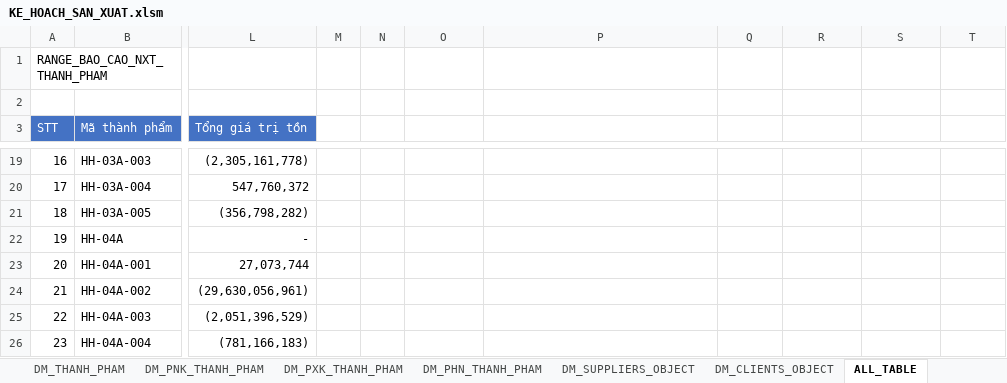
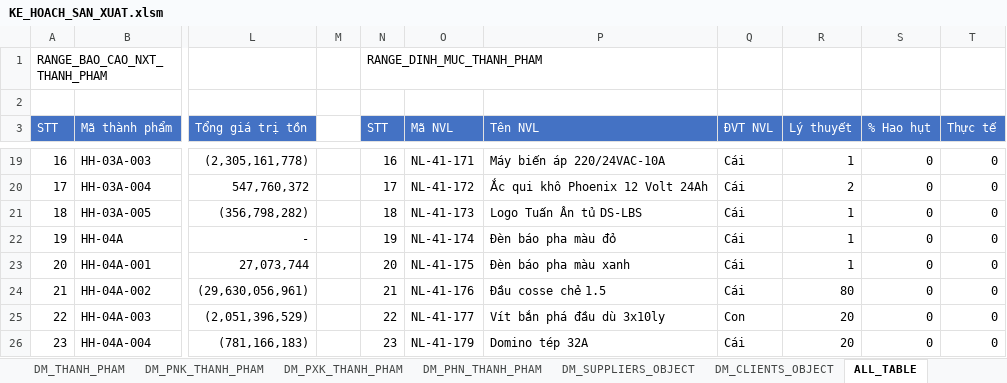
Before and after one commit to NGUYEN-LONG-BS/VBA_MINI_PROJECTS, an Excel workbook: VB05_QUAN_LY_KHO/KE_HOACH_SAN_XUAT.xlsm, sheet ALL_TABLE, drawn as a sheet; only a part is shown, gaps mark what is left out; values as stored, in another font and other column widths than the file's, no borders; the diff covers the shown part only; the diff names each change by its address in the sheet, - before the commit and + after, or states it on an @@ line.

```diff
--- a/VB05_QUAN_LY_KHO/KE_HOACH_SAN_XUAT.xlsm (sheet ALL_TABLE)
+++ b/VB05_QUAN_LY_KHO/KE_HOACH_SAN_XUAT.xlsm (sheet ALL_TABLE)
-N1 (STT): (empty)
+N1 (STT): RANGE_DINH_MUC_THANH_PHAM
-N3: (empty)
+N3: STT
-N3:T3 fill: none
+N3:T3 fill: #4472C4
-O3: (empty)
+O3: Mã NVL
-P3: (empty)
+P3: Tên NVL
-Q3: (empty)
+Q3: ĐVT NVL
-R3: (empty)
+R3: Lý thuyết
-S3: (empty)
+S3: % Hao hụt
-T3: (empty)
+T3: Thực tế
-N19 (STT): (empty)
+N19 (STT): 16
-O19 (Mã NVL): (empty)
+O19 (Mã NVL): NL-41-171
-P19 (Tên NVL): (empty)
+P19 (Tên NVL): Máy biến áp 220/24VAC-10A
-Q19:Q24 (ĐVT NVL): (empty)
+Q19:Q24 (ĐVT NVL): Cái
-R19 (Lý thuyết): (empty)
+R19 (Lý thuyết): 1
-S19:S26 (% Hao hụt): (empty)
+S19:S26 (% Hao hụt): 0
-T19:T26 (Thực tế): (empty)
+T19:T26 (Thực tế): 0
-N20 (STT): (empty)
+N20 (STT): 17
-O20 (Mã NVL): (empty)
+O20 (Mã NVL): NL-41-172
-P20 (Tên NVL): (empty)
+P20 (Tên NVL): Ắc qui khô Phoenix 12 Volt 24Ah
-R20 (Lý thuyết): (empty)
+R20 (Lý thuyết): 2
-N21 (STT): (empty)
+N21 (STT): 18
-O21 (Mã NVL): (empty)
+O21 (Mã NVL): NL-41-173
-P21 (Tên NVL): (empty)
+P21 (Tên NVL): Logo Tuấn Ân tủ DS-LBS
-R21:R23 (Lý thuyết): (empty)
+R21:R23 (Lý thuyết): 1
-N22 (STT): (empty)
+N22 (STT): 19
-O22 (Mã NVL): (empty)
+O22 (Mã NVL): NL-41-174
-P22 (Tên NVL): (empty)
+P22 (Tên NVL): Đèn báo pha màu đỏ
-N23 (STT): (empty)
+N23 (STT): 20
-O23 (Mã NVL): (empty)
+O23 (Mã NVL): NL-41-175
-P23 (Tên NVL): (empty)
+P23 (Tên NVL): Đèn báo pha màu xanh
-N24 (STT): (empty)
+N24 (STT): 21
-O24 (Mã NVL): (empty)
+O24 (Mã NVL): NL-41-176
-P24 (Tên NVL): (empty)
+P24 (Tên NVL): Đầu cosse chẻ 1.5
-R24 (Lý thuyết): (empty)
+R24 (Lý thuyết): 80
-N25 (STT): (empty)
+N25 (STT): 22
-O25 (Mã NVL): (empty)
+O25 (Mã NVL): NL-41-177
-P25 (Tên NVL): (empty)
+P25 (Tên NVL): Vít bắn phá đầu dù 3x10ly
-Q25 (ĐVT NVL): (empty)
+Q25 (ĐVT NVL): Con
-R25:R26 (Lý thuyết): (empty)
+R25:R26 (Lý thuyết): 20
-N26 (STT): (empty)
+N26 (STT): 23
-O26 (Mã NVL): (empty)
+O26 (Mã NVL): NL-41-179
-P26 (Tên NVL): (empty)
+P26 (Tên NVL): Domino tép 32A
-Q26 (ĐVT NVL): (empty)
+Q26 (ĐVT NVL): Cái
```
Also changed, not shown: 189 edited cells elsewhere in this sheet, sheet DM_THANH_PHAM, sheet DM_PNK_THANH_PHAM.
